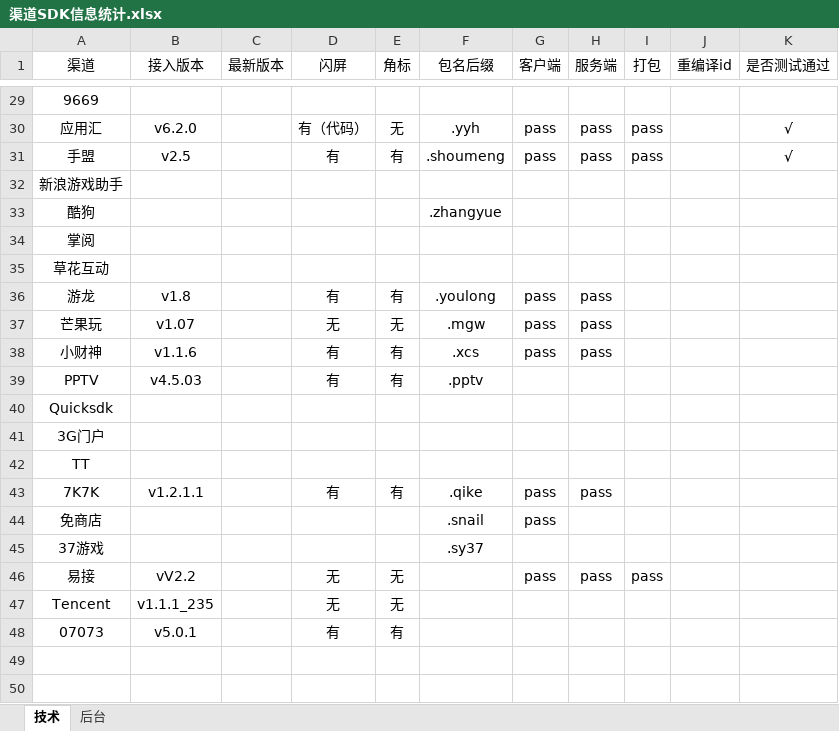
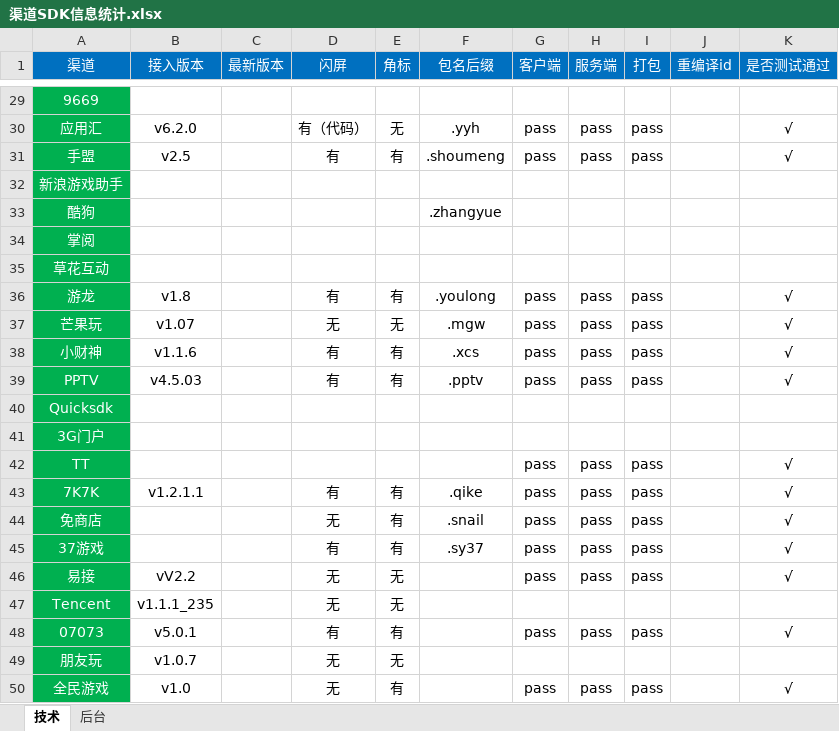
Before and after one commit to cash2one/u9, an Excel workbook: 渠道文档/渠道SDK信息统计.xlsx, sheet 技术, drawn as a sheet; only a part is shown, gaps mark what is left out; values as stored, in another font and other column widths than the file's, no borders; conditional formats and table styles not drawn; the diff covers the shown part only; the diff names each change by its address in the sheet, - before the commit and + after, or states it on an @@ line.

```diff
--- a/渠道文档/渠道SDK信息统计.xlsx (sheet 技术)
+++ b/渠道文档/渠道SDK信息统计.xlsx (sheet 技术)
@@ A1:K1 text colour: black → #FFFFFF, fill: none → #0070C0 @@
@@ A29:A48 text colour: black → #FFFFFF, fill: none → #00B050 @@
-I36:I39 (打包): (empty)
+I36:I39 (打包): pass
-K36:K39 (是否测试通过): (empty)
+K36:K39 (是否测试通过): √
-G39 (客户端): (empty)
+G39 (客户端): pass
-H39 (服务端): (empty)
+H39 (服务端): pass
-G42 (客户端): (empty)
+G42 (客户端): pass
-H42 (服务端): (empty)
+H42 (服务端): pass
-I42:I45 (打包): (empty)
+I42:I45 (打包): pass
-K42:K46 (是否测试通过): (empty)
+K42:K46 (是否测试通过): √
-D44 (闪屏): (empty)
+D44 (闪屏): 无
-E44:E45 (角标): (empty)
+E44:E45 (角标): 有
-H44:H45 (服务端): (empty)
+H44:H45 (服务端): pass
-D45 (闪屏): (empty)
+D45 (闪屏): 有
-G45 (客户端): (empty)
+G45 (客户端): pass
-G48 (客户端): (empty)
+G48 (客户端): pass
-H48 (服务端): (empty)
+H48 (服务端): pass
-I48 (打包): (empty)
+I48 (打包): pass
-K48 (是否测试通过): (empty)
+K48 (是否测试通过): √
+row 49: 朋友玩 | v1.0.7 |  | 无 | 无
+row 50: 全民游戏 | v1.0 |  | 无 | 有 |  | pass | pass | pass |  | √
```
Also changed, not shown: 31 edited cells and cell formats elsewhere in this sheet, 42 other files.
